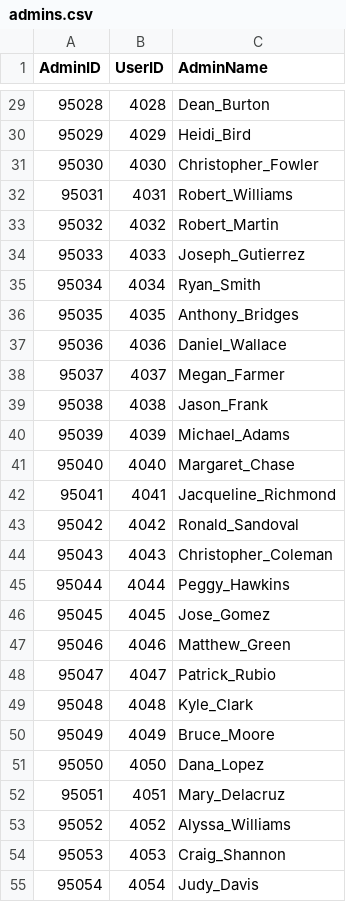
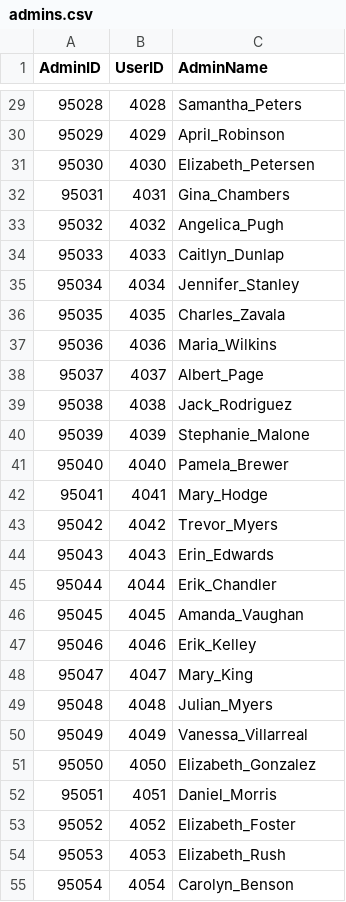
Before and after one commit to Tristan-Thompson876/Database, a CSV file: admins.csv, drawn as a sheet; only a part is shown, gaps mark what is left out; the diff covers the shown part only.

```diff
--- a/admins.csv
+++ b/admins.csv
@@ -29,27 +29,27 @@ AdminID,UserID,AdminName
-95028,4028,Dean_Burton
-95029,4029,Heidi_Bird
-95030,4030,Christopher_Fowler
-95031,4031,Robert_Williams
-95032,4032,Robert_Martin
-95033,4033,Joseph_Gutierrez
-95034,4034,Ryan_Smith
-95035,4035,Anthony_Bridges
-95036,4036,Daniel_Wallace
-95037,4037,Megan_Farmer
-95038,4038,Jason_Frank
-95039,4039,Michael_Adams
-95040,4040,Margaret_Chase
-95041,4041,Jacqueline_Richmond
-95042,4042,Ronald_Sandoval
-95043,4043,Christopher_Coleman
-95044,4044,Peggy_Hawkins
-95045,4045,Jose_Gomez
-95046,4046,Matthew_Green
-95047,4047,Patrick_Rubio
-95048,4048,Kyle_Clark
-95049,4049,Bruce_Moore
-95050,4050,Dana_Lopez
-95051,4051,Mary_Delacruz
-95052,4052,Alyssa_Williams
-95053,4053,Craig_Shannon
-95054,4054,Judy_Davis
+95028,4028,Samantha_Peters
+95029,4029,April_Robinson
+95030,4030,Elizabeth_Petersen
+95031,4031,Gina_Chambers
+95032,4032,Angelica_Pugh
+95033,4033,Caitlyn_Dunlap
+95034,4034,Jennifer_Stanley
+95035,4035,Charles_Zavala
+95036,4036,Maria_Wilkins
+95037,4037,Albert_Page
+95038,4038,Jack_Rodriguez
+95039,4039,Stephanie_Malone
+95040,4040,Pamela_Brewer
+95041,4041,Mary_Hodge
+95042,4042,Trevor_Myers
+95043,4043,Erin_Edwards
+95044,4044,Erik_Chandler
+95045,4045,Amanda_Vaughan
+95046,4046,Erik_Kelley
+95047,4047,Mary_King
+95048,4048,Julian_Myers
+95049,4049,Vanessa_Villarreal
+95050,4050,Elizabeth_Gonzalez
+95051,4051,Daniel_Morris
+95052,4052,Elizabeth_Foster
+95053,4053,Elizabeth_Rush
+95054,4054,Carolyn_Benson
```
Also changed, not shown: 173 edited cells elsewhere in this file, courses.csv, lecturer_schedules.csv, 8 other files.
